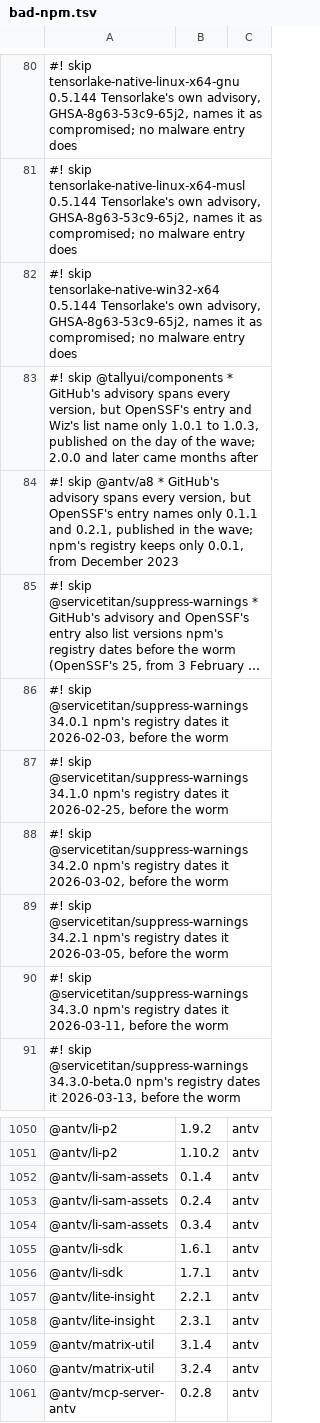
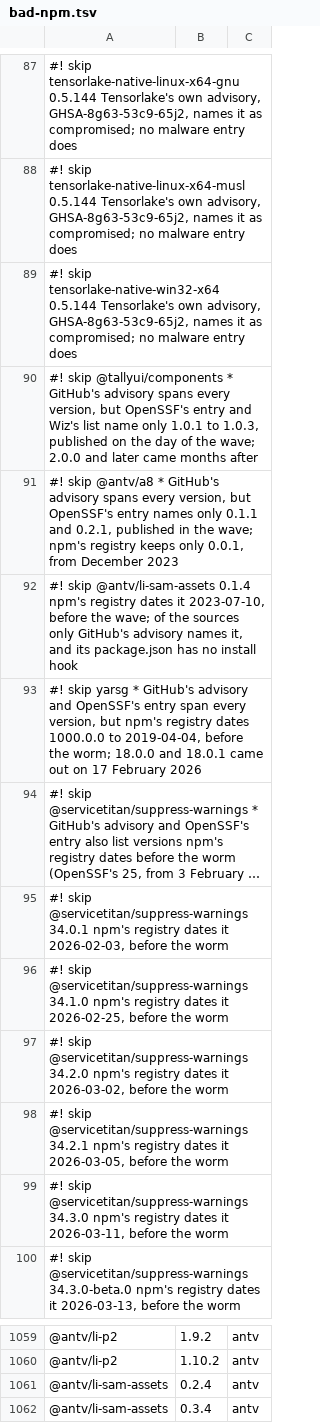
Before and after one commit to aegis-mesh/blindspot, a TSV file: data/bad-npm.tsv, drawn as a sheet; only a part is shown, gaps mark what is left out; the shorter side is filled out with more unchanged rows; long unchanged cells end in …; removed rows and columns are numbered as before the commit, all else as after; the diff covers the shown part only; the diff names each change by its address in the sheet, - before the commit and + after, or states it on an @@ line.

```diff
--- a/data/bad-npm.tsv
+++ b/data/bad-npm.tsv
+row 92: #! skip @antv/li-sam-assets 0.1.4 npm's registry dates it 2023-07-10, before the wave; of the sources only GitHub's advisory names it, and its package.json has no install hook
+row 93: #! skip yarsg * GitHub's advisory and OpenSSF's entry span every version, but npm's registry dates 1000.0.0 to 2019-04-04, before the worm; 18.0.0 and 18.0.1 came out on 17 February 2026
-row 1052: @antv/li-sam-assets | 0.1.4 | antv
```
Also changed, not shown: 8 added rows and 8 edited cells elsewhere in this file, 6 other files.
